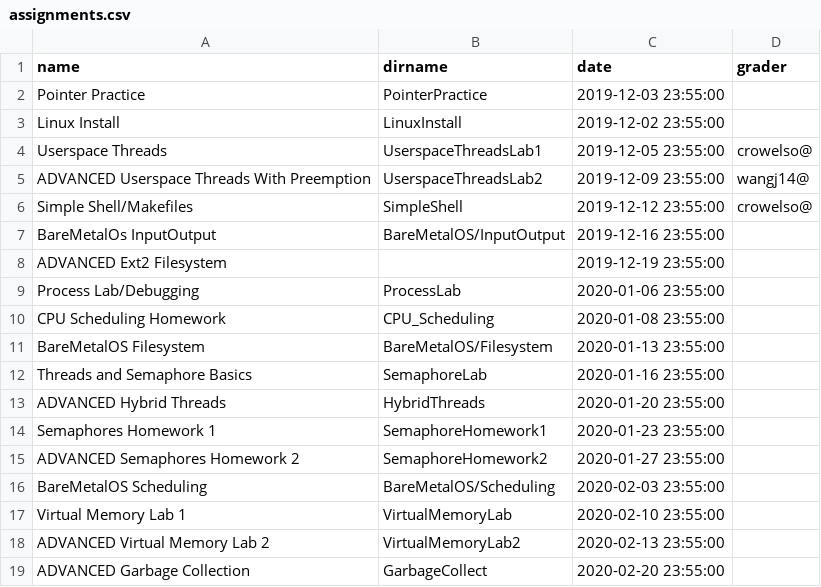
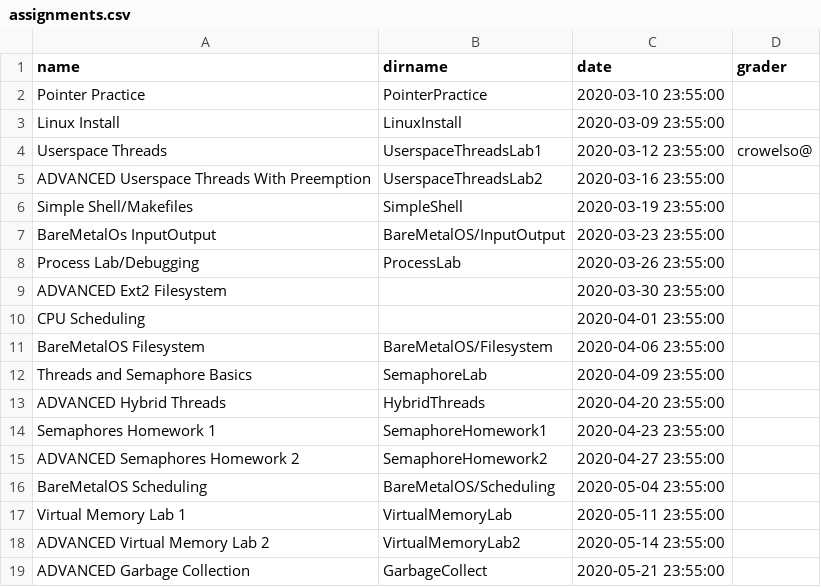
Before and after one commit to RHIT-CSSE/csse332, a CSV file: _data/assignments.csv, drawn as a sheet.

```diff
--- a/_data/assignments.csv
+++ b/_data/assignments.csv
@@ -1,19 +1,19 @@
 name,dirname,date,grader
-Pointer Practice,PointerPractice,2019-12-03 23:55:00,
-Linux Install,LinuxInstall,2019-12-02 23:55:00,
-Userspace Threads,UserspaceThreadsLab1,2019-12-05 23:55:00,crowelso@
-ADVANCED Userspace Threads With Preemption,UserspaceThreadsLab2,2019-12-09 23:55:00,wangj14@
-Simple Shell/Makefiles,SimpleShell,2019-12-12 23:55:00,crowelso@
-BareMetalOs InputOutput,BareMetalOS/InputOutput,2019-12-16 23:55:00,
-ADVANCED Ext2 Filesystem,,2019-12-19 23:55:00,
-Process Lab/Debugging,ProcessLab,2020-01-06 23:55:00,
-CPU Scheduling Homework,CPU_Scheduling,2020-01-08 23:55:00,
-BareMetalOS Filesystem,BareMetalOS/Filesystem,2020-01-13 23:55:00,
-Threads and Semaphore Basics,SemaphoreLab,2020-01-16 23:55:00,
-ADVANCED Hybrid Threads,HybridThreads,2020-01-20 23:55:00,
-Semaphores Homework 1,SemaphoreHomework1,2020-01-23 23:55:00,
-ADVANCED Semaphores Homework 2,SemaphoreHomework2,2020-01-27 23:55:00,
-BareMetalOS Scheduling,BareMetalOS/Scheduling,2020-02-03 23:55:00,
-Virtual Memory Lab 1,VirtualMemoryLab,2020-02-10 23:55:00,
-ADVANCED Virtual Memory Lab 2,VirtualMemoryLab2,2020-02-13 23:55:00,
-ADVANCED Garbage Collection,GarbageCollect,2020-02-20 23:55:00,
+Pointer Practice,PointerPractice,2020-03-10 23:55:00,
+Linux Install,LinuxInstall,2020-03-09 23:55:00,
+Userspace Threads,UserspaceThreadsLab1,2020-03-12 23:55:00,crowelso@
+ADVANCED Userspace Threads With Preemption,UserspaceThreadsLab2,2020-03-16 23:55:00,
+Simple Shell/Makefiles,SimpleShell,2020-03-19 23:55:00,
+BareMetalOs InputOutput,BareMetalOS/InputOutput,2020-03-23 23:55:00,
+Process Lab/Debugging,ProcessLab,2020-03-26 23:55:00,
+ADVANCED Ext2 Filesystem,,2020-03-30 23:55:00,
+CPU Scheduling,,2020-04-01 23:55:00,
+BareMetalOS Filesystem,BareMetalOS/Filesystem,2020-04-06 23:55:00,
+Threads and Semaphore Basics,SemaphoreLab,2020-04-09 23:55:00,
+ADVANCED Hybrid Threads,HybridThreads,2020-04-20 23:55:00,
+Semaphores Homework 1,SemaphoreHomework1,2020-04-23 23:55:00,
+ADVANCED Semaphores Homework 2,SemaphoreHomework2,2020-04-27 23:55:00,
+BareMetalOS Scheduling,BareMetalOS/Scheduling,2020-05-04 23:55:00,
+Virtual Memory Lab 1,VirtualMemoryLab,2020-05-11 23:55:00,
+ADVANCED Virtual Memory Lab 2,VirtualMemoryLab2,2020-05-14 23:55:00,
+ADVANCED Garbage Collection,GarbageCollect,2020-05-21 23:55:00,
```
Also changed, not shown: 4 other files.
